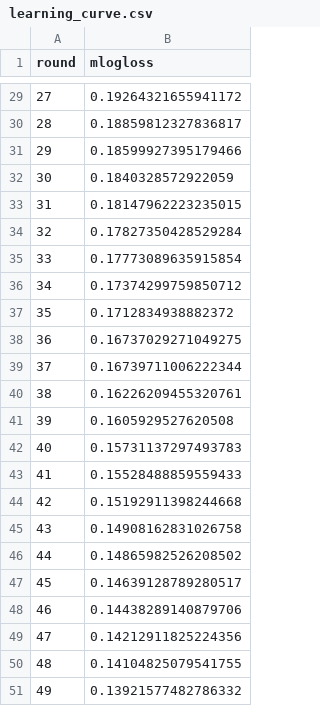
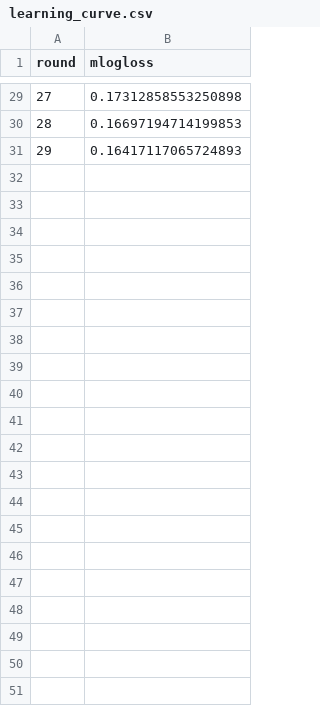
Before and after one commit to Brycenvn/dvc-tutorial-skin-disease-classifier, a CSV file: plots/learning_curve.csv, drawn as a sheet; only a part is shown, gaps mark what is left out; the diff covers the shown part only.

```diff
--- a/plots/learning_curve.csv
+++ b/plots/learning_curve.csv
@@ -29,23 +29,3 @@ round,mlogloss
-27,0.19264321655941172
-28,0.18859812327836817
-29,0.18599927395179466
-30,0.1840328572922059
-31,0.18147962223235015
-32,0.17827350428529284
-33,0.17773089635915854
-34,0.17374299759850712
-35,0.1712834938882372
-36,0.16737029271049275
-37,0.16739711006222344
-38,0.16226209455320761
-39,0.1605929527620508
-40,0.15731137297493783
-41,0.15528488859559433
-42,0.15192911398244668
-43,0.14908162831026758
-44,0.14865982526208502
-45,0.14639128789280517
-46,0.14438289140879706
-47,0.14212911825224356
-48,0.14104825079541755
-49,0.13921577482786332
+27,0.17312858553250898
+28,0.16697194714199853
+29,0.16417117065724893
```
Also changed, not shown: 27 edited cells elsewhere in this file, 3 other files.
